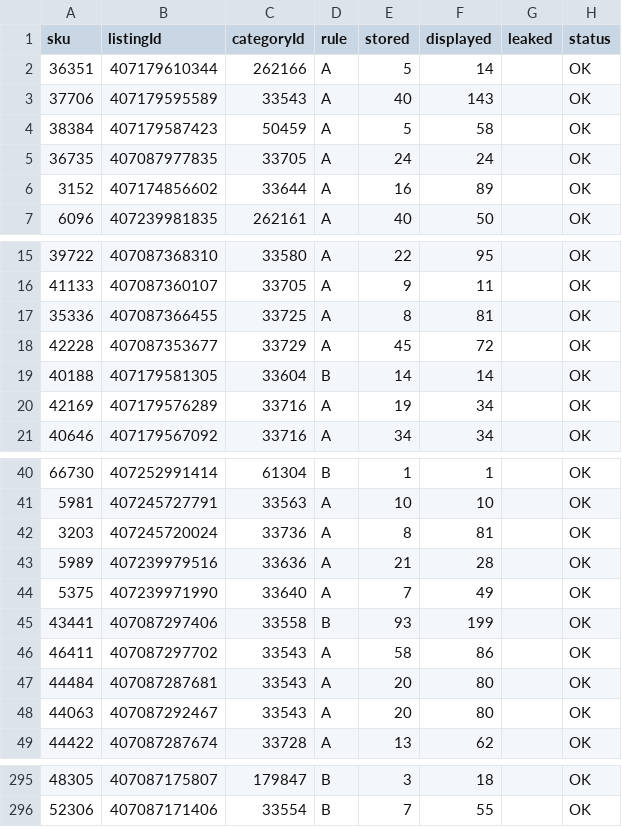
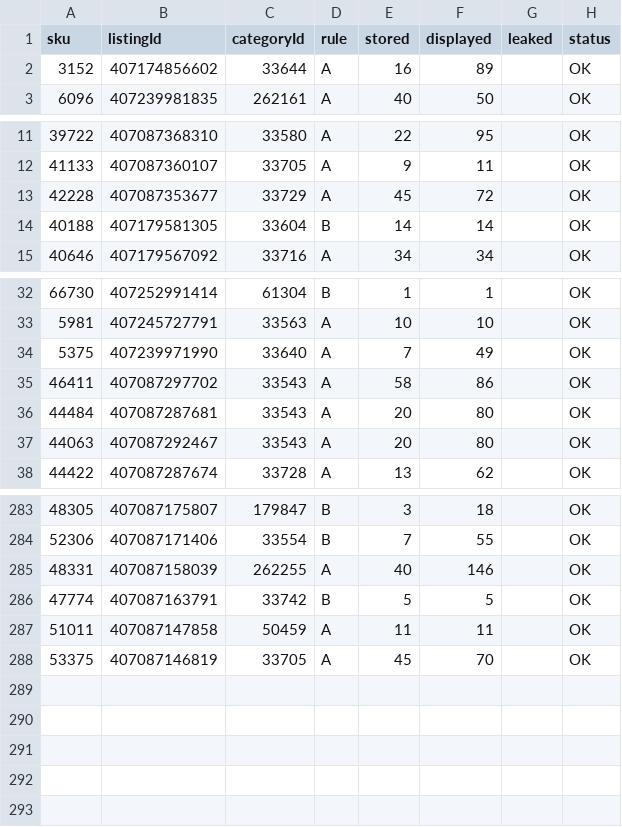
Before and after one commit to mendy-gif/ClaudeEbayFitmentApp, a CSV file: data/display_audit.csv, drawn as a sheet; only a part is shown, gaps mark what is left out; removed rows and columns are numbered as before the commit, all else as after; the diff covers the shown part only; the diff names each change by its address in the sheet, - before the commit and + after, or states it on an @@ line.

```diff
--- a/data/display_audit.csv
+++ b/data/display_audit.csv
-row 2: 36351 | 407179610344 | 262166 | A | 5 | 14 |  | OK
-row 3: 37706 | 407179595589 | 33543 | A | 40 | 143 |  | OK
-row 4: 38384 | 407179587423 | 50459 | A | 5 | 58 |  | OK
-row 5: 36735 | 407087977835 | 33705 | A | 24 | 24 |  | OK
-row 17: 35336 | 407087366455 | 33725 | A | 8 | 81 |  | OK
-row 20: 42169 | 407179576289 | 33716 | A | 19 | 34 |  | OK
-row 42: 3203 | 407245720024 | 33736 | A | 8 | 81 |  | OK
-row 43: 5989 | 407239979516 | 33636 | A | 21 | 28 |  | OK
-row 45: 43441 | 407087297406 | 33558 | B | 93 | 199 |  | OK
+row 285: 48331 | 407087158039 | 262255 | A | 40 | 146 |  | OK
+row 286: 47774 | 407087163791 | 33742 | B | 5 | 5 |  | OK
+row 287: 51011 | 407087147858 | 50459 | A | 11 | 11 |  | OK
+row 288: 53375 | 407087146819 | 33705 | A | 45 | 70 |  | OK
```
Also changed, not shown: 3 removed rows elsewhere in this file, data/drift_audit.csv, 7 other files.
